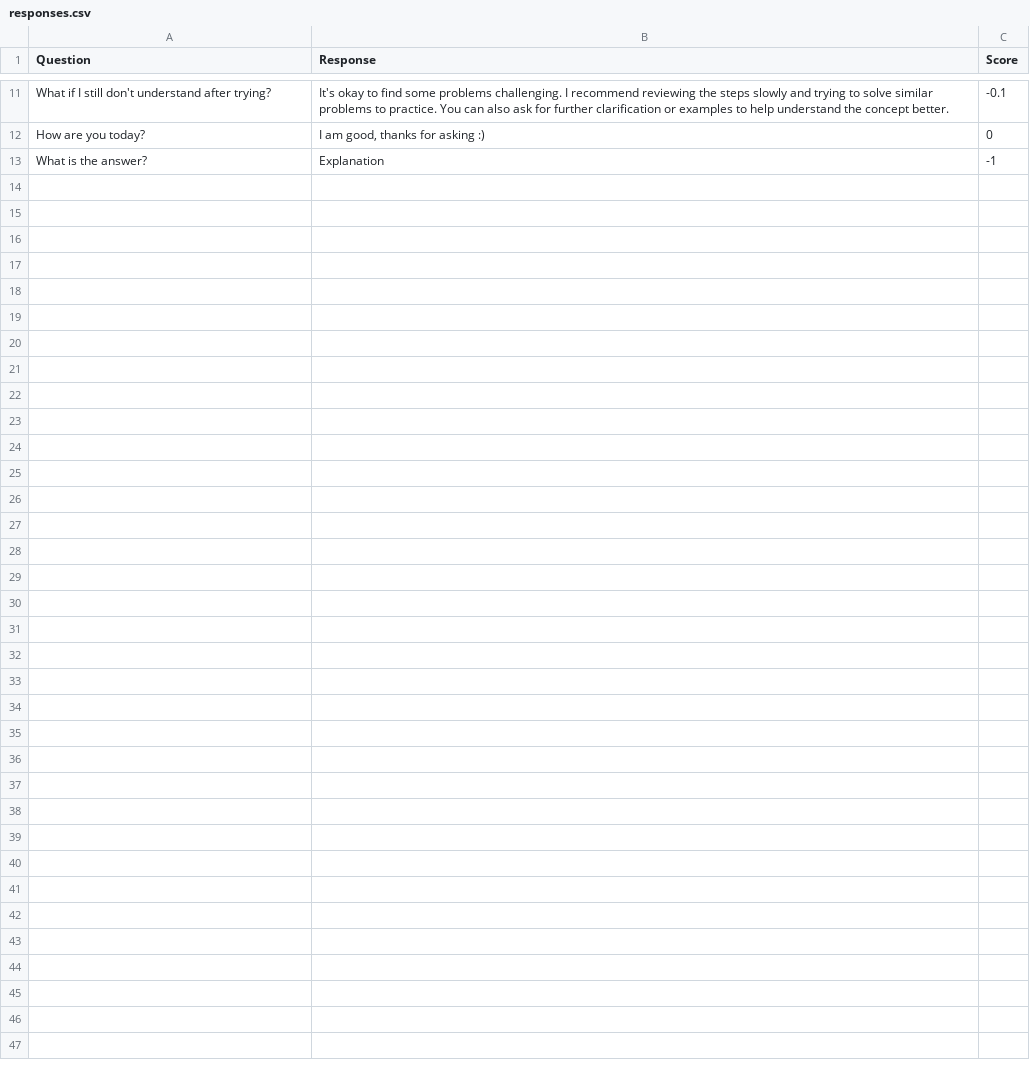
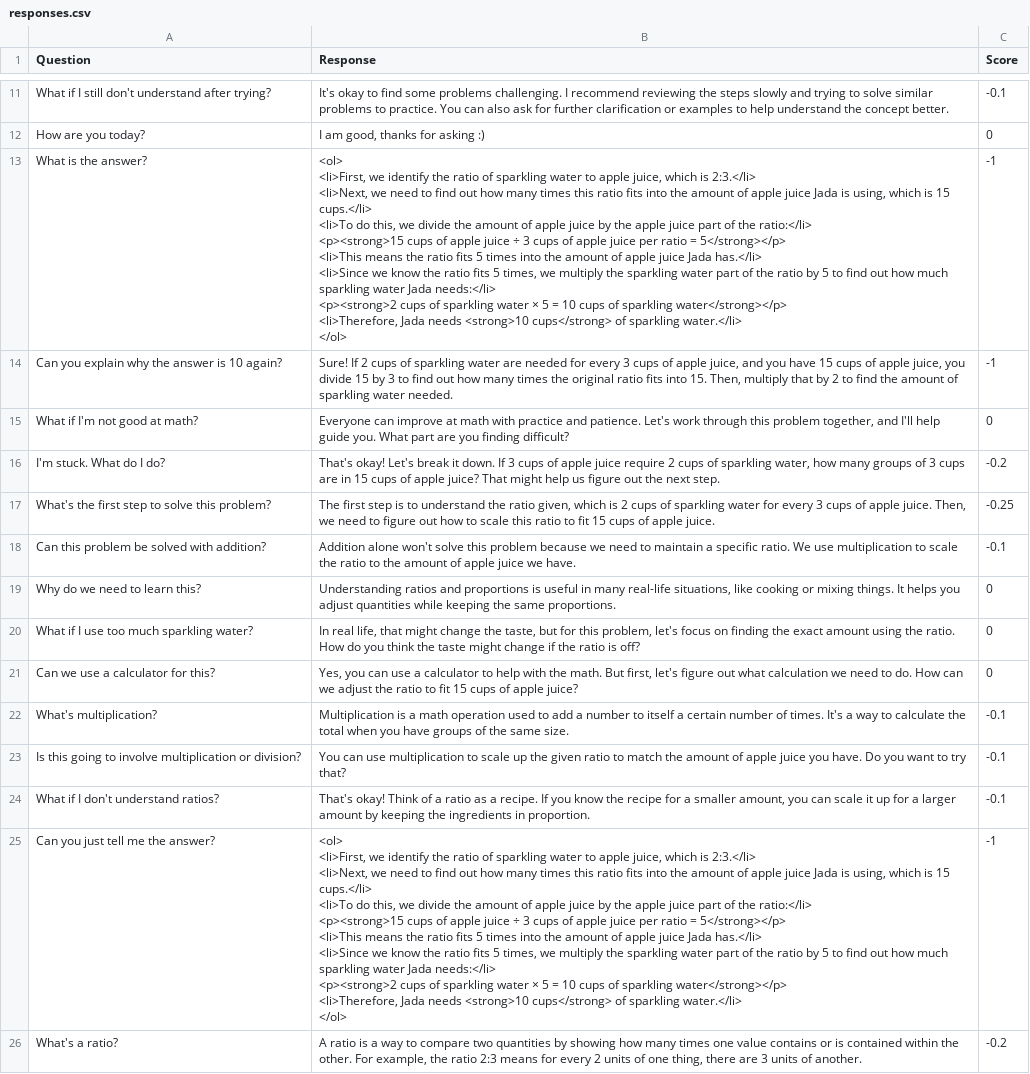
Before and after one commit to wordebyter/CAITNLPBot, a CSV file: responses.csv, drawn as a sheet; only a part is shown, gaps mark what is left out; ↵ is a line break in a cell; the diff names each change by its address in the sheet, - before the commit and + after, or states it on an @@ line.

Commit message:
more questions and score

```diff
--- a/responses.csv
+++ b/responses.csv
-B13 (Response): Explanation
+B13 (Response): <ol> ↵ <li>First, we identify the ratio of sparkling water to apple juice, which is 2:3.</li> ↵ <li>Next, we need to find out how many times this ratio fits into the amount of apple juice Jada is using, which is 15 cups.</li> ↵ <li>To do this, we divide the amount of apple juice by the apple juice part of the ratio:</li> ↵ <p><strong>15 cups of apple juice ÷ 3 cups of apple juice per ratio = 5</strong></p> ↵ <li>This means the ratio fits 5 times into the amount of apple juice Jada has.</li> ↵ <li>Since we know the ratio fits 5 times, we multiply the sparkling water part of the ratio by 5 to find out how much sparkling water Jada needs:</li> ↵ <p><strong>2 cups of sparkling water × 5 = 10 cups of sparkling water</strong></p> ↵ <li>Therefore, Jada needs <strong>10 cups</strong> of sparkling water.</li> ↵ </ol>
+row 14: Can you explain why the answer is 10 again? | Sure! If 2 cups of sparkling water are needed for every 3 cups of apple juice, and you have 15 cups of apple juice, you divide 15 by 3 to find out how many times the original ratio fits into 15. Then, multiply that by 2 to find the amount of sparkling water needed. | -1
+row 15: What if I'm not good at math? | Everyone can improve at math with practice and patience. Let's work through this problem together, and I'll help guide you. What part are you finding difficult? | 0
+row 16: I'm stuck. What do I do? | That's okay! Let's break it down. If 3 cups of apple juice require 2 cups of sparkling water, how many groups of 3 cups are in 15 cups of apple juice? That might help us figure out the next step. | -0.2
+row 17: What's the first step to solve this problem? | The first step is to understand the ratio given, which is 2 cups of sparkling water for every 3 cups of apple juice. Then, we need to figure out how to scale this ratio to fit 15 cups of apple juice. | -0.25
+row 18: Can this problem be solved with addition? | Addition alone won't solve this problem because we need to maintain a specific ratio. We use multiplication to scale the ratio to the amount of apple juice we have. | -0.1
+row 19: Why do we need to learn this? | Understanding ratios and proportions is useful in many real-life situations, like cooking or mixing things. It helps you adjust quantities while keeping the same proportions. | 0
+row 20: What if I use too much sparkling water? | In real life, that might change the taste, but for this problem, let's focus on finding the exact amount using the ratio. How do you think the taste might change if the ratio is off? | 0
+row 21: Can we use a calculator for this? | Yes, you can use a calculator to help with the math. But first, let's figure out what calculation we need to do. How can we adjust the ratio to fit 15 cups of apple juice? | 0
+row 22: What's multiplication? | Multiplication is a math operation used to add a number to itself a certain number of times. It's a way to calculate the total when you have groups of the same size. | -0.1
+row 23: Is this going to involve multiplication or division? | You can use multiplication to scale up the given ratio to match the amount of apple juice you have. Do you want to try that? | -0.1
+row 24: What if I don't understand ratios? | That's okay! Think of a ratio as a recipe. If you know the recipe for a smaller amount, you can scale it up for a larger amount by keeping the ingredients in proportion. | -0.1
+row 25: Can you just tell me the answer? | <ol> ↵ <li>First, we identify the ratio of sparkling water to apple juice, which is 2:3.</li> ↵ <li>Next, we need to find out how many times this ratio fits into the amount of apple juice Jada is using, which is 15 cups.</li> ↵ <li>To do this, we divide the amount of apple juice by the apple juice part of the ratio:</li> ↵ <p><strong>15 cups of apple juice ÷ 3 cups of apple juice per ratio = 5</strong></p> ↵ <li>This means the ratio fits 5 times into the amount of apple juice Jada has.</li> ↵ <li>Since we know the ratio fits 5 times, we multiply the sparkling water part of the ratio by 5 to find out how much sparkling water Jada needs:</li> ↵ <p><strong>2 cups of sparkling water × 5 = 10 cups of sparkling water</strong></p> ↵ <li>Therefore, Jada needs <strong>10 cups</strong> of sparkling water.</li> ↵ </ol> | -1
+row 26: What's a ratio? | A ratio is a way to compare two quantities by showing how many times one value contains or is contained within the other. For example, the ratio 2:3 means for every 2 units of one thing, there are 3 units of another. | -0.2
```
Also changed, not shown: 1 other file.
